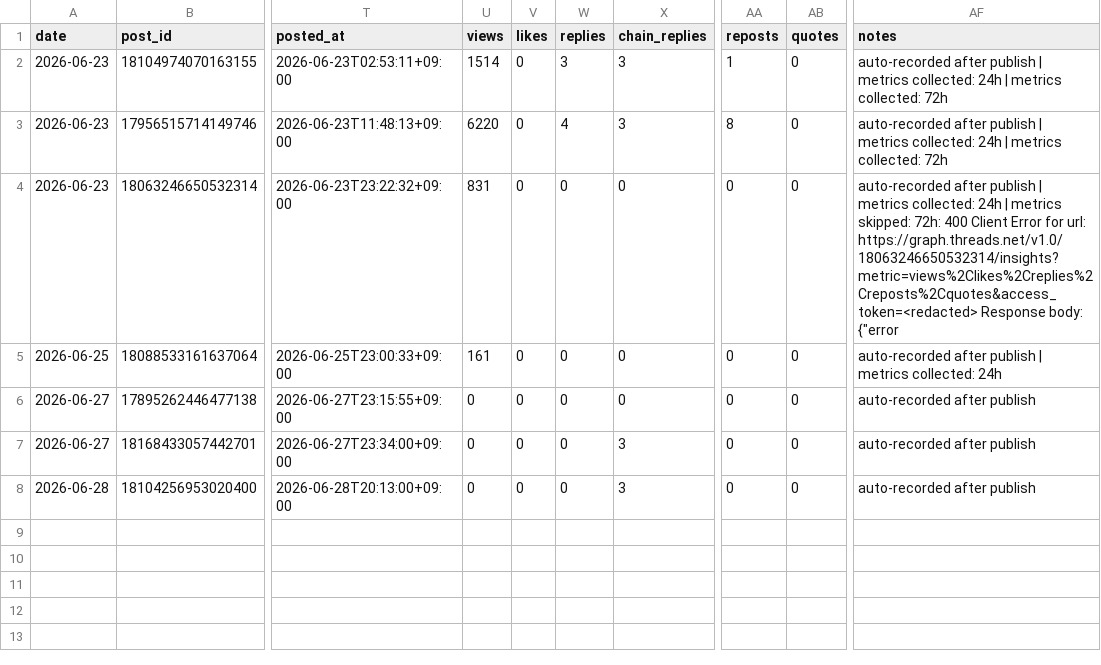
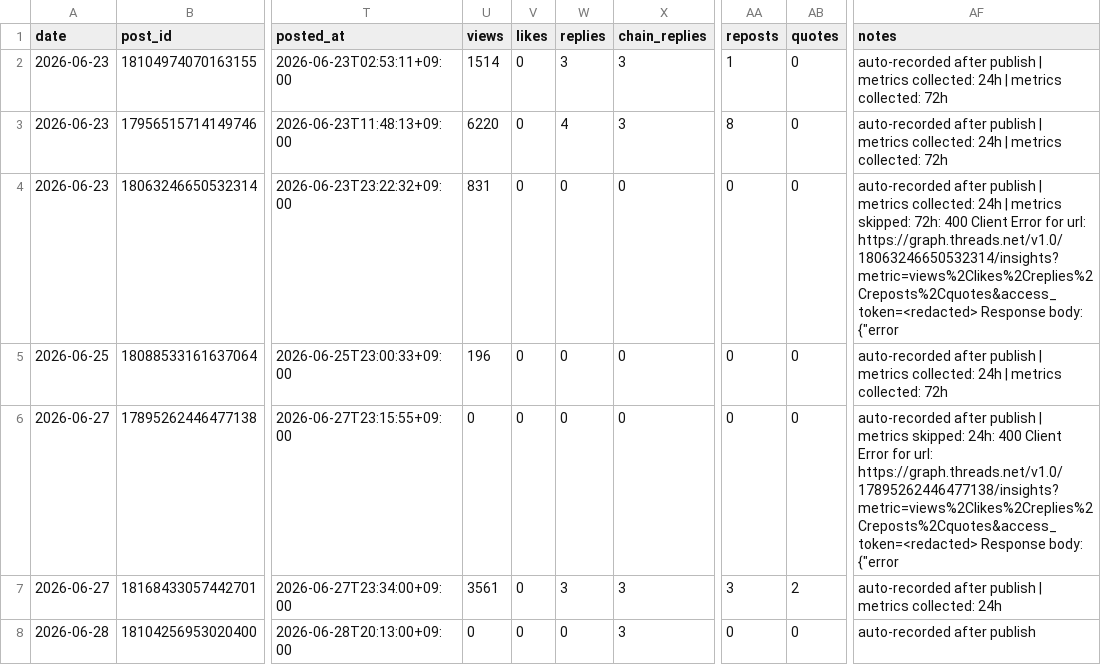
Before and after one commit to gyutaetae/threads-agentic-editor-workflow, a CSV file: threads-post-metrics.csv, drawn as a sheet; only a part is shown, gaps mark what is left out; the diff names each change by its address in the sheet, - before the commit and + after, or states it on an @@ line.

```diff
--- a/threads-post-metrics.csv
+++ b/threads-post-metrics.csv
-U5 (views): 161
+U5 (views): 196
-AF5 (notes): …collected: 24h
+AF5 (notes): …collected: 24h | metrics collected: 72h
-AF6 (notes): …after publish
+AF6 (notes): …after publish | metrics skipped: 24h: 400 Client Error for url: https://graph.threads.net/v1.0/17895262446477138/insights?metric=views%2Clikes%2Creplies%2Creposts%2Cquotes&access_token=<redacted> Response body: {"error
-U7 (views): 0
+U7 (views): 3561
-W7 (replies): 0
+W7 (replies): 3
-AA7 (reposts): 0
+AA7 (reposts): 3
-AB7 (quotes): 0
+AB7 (quotes): 2
-AF7 (notes): auto-recorded after publish
+AF7 (notes): auto-recorded after publish | metrics collected: 24h
```
